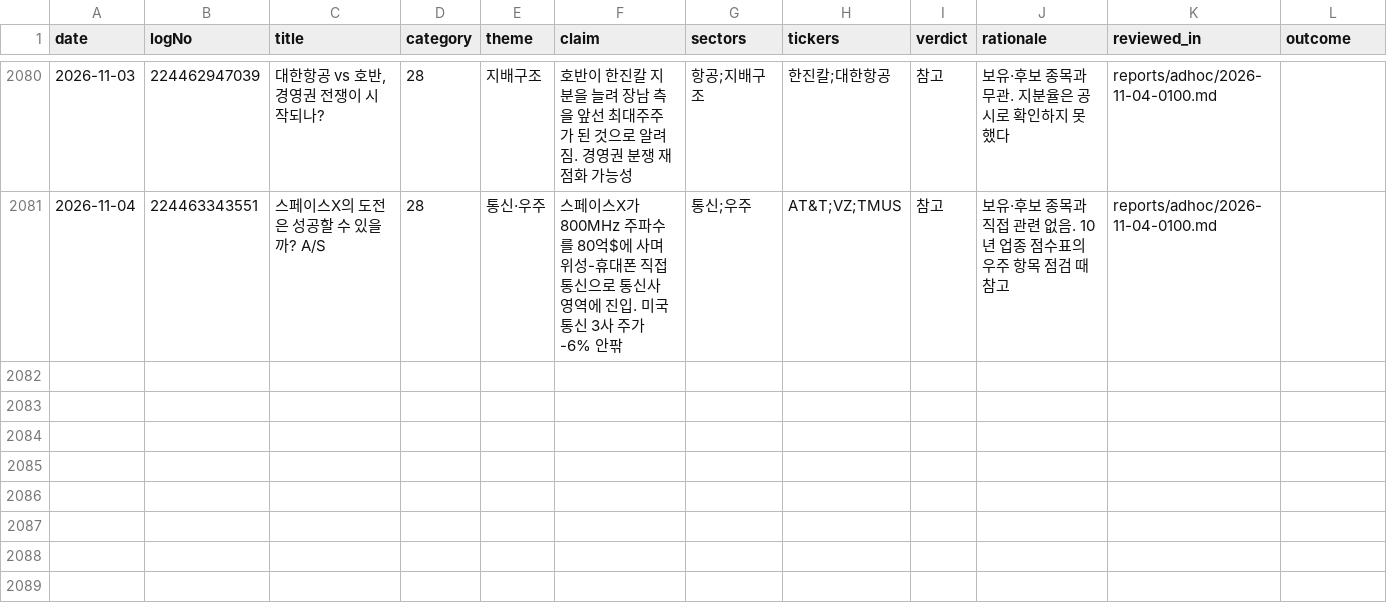
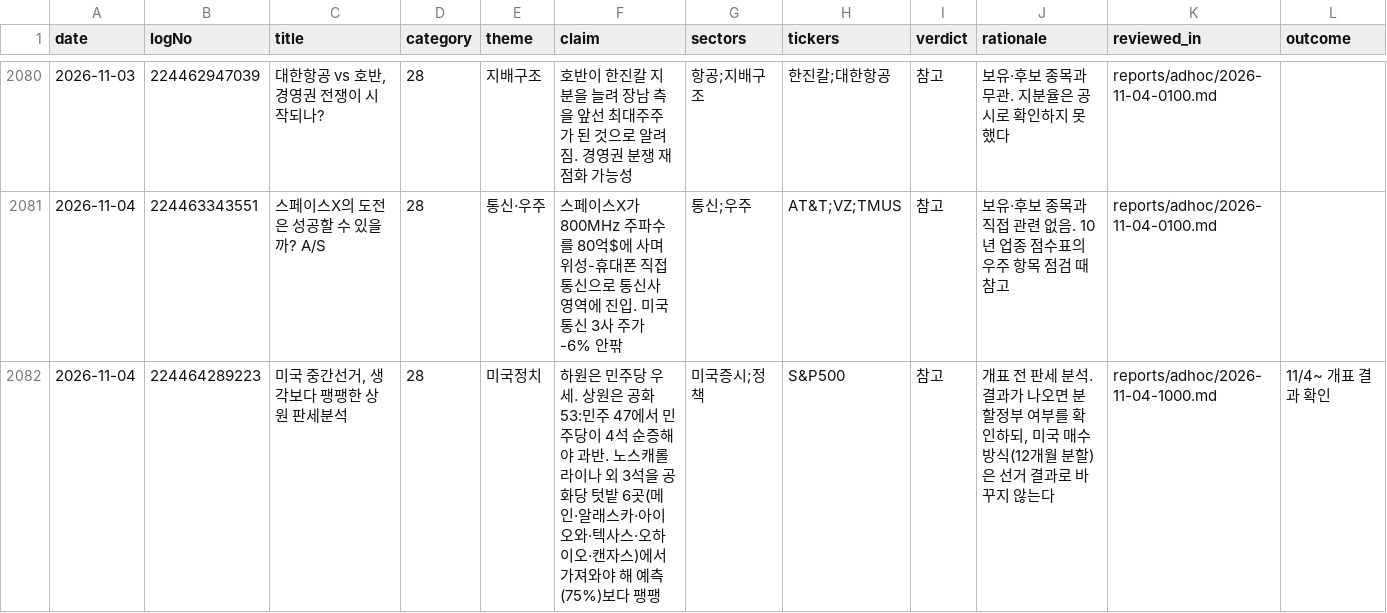
Before and after one commit to alephnull-hub/stock, a CSV file: data/blog_insights.csv, drawn as a sheet; only a part is shown, gaps mark what is left out.

```diff
--- a/data/blog_insights.csv
+++ b/data/blog_insights.csv
@@ -2081 +2081,2 @@ date,logNo,title,category,theme,claim,sectors,tickers,verdict,rationale,reviewed
 2026-11-04,224463343551,스페이스X의 도전은 성공할 수 있을까? A/S,28,통신·우주,스페이스X가 800MHz 주파수를 80억$에 사며 위성-휴대폰 직접통신으로 통신사 영역에 진입. 미국 통신 3사 주가 -6% 안팎,통신;우주,AT&T;VZ;TMUS,참고,보유·후보 종목과 직접 관련 없음. 10년 업종 점수표의 우주 항목 점검 때 참고,reports/adhoc/2026-11-04-0100.md,
+2026-11-04,224464289223,"미국 중간선거, 생각보다 팽팽한 상원 판세분석",28,미국정치,하원은 민주당 우세. 상원은 공화 53:민주 47에서 민주당이 4석 순증해야 과반. 노스캐롤라이나 외 3석을 공화당 텃밭 6곳(메인·알래스카·아이오와·텍사스·오하이오·캔자스)에서 가져와야 해 예측(75%)보다 팽팽,미국증시;정책,S&P500,참고,"개표 전 판세 분석. 결과가 나오면 분할정부 여부를 확인하되, 미국 매수 방식(12개월 분할)은 선거 결과로 바꾸지 않는다",reports/adhoc/2026-11-04-1000.md,11/4~ 개표 결과 확인
```
Also changed, not shown: data/market_snapshot.csv, data/position_reviews.csv, 6 other files.
